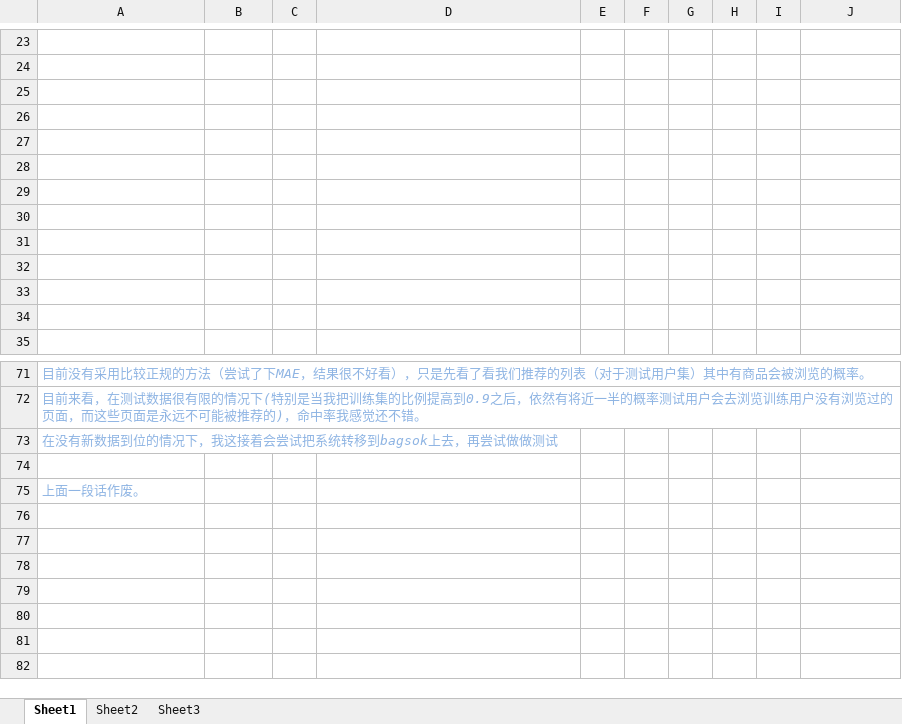
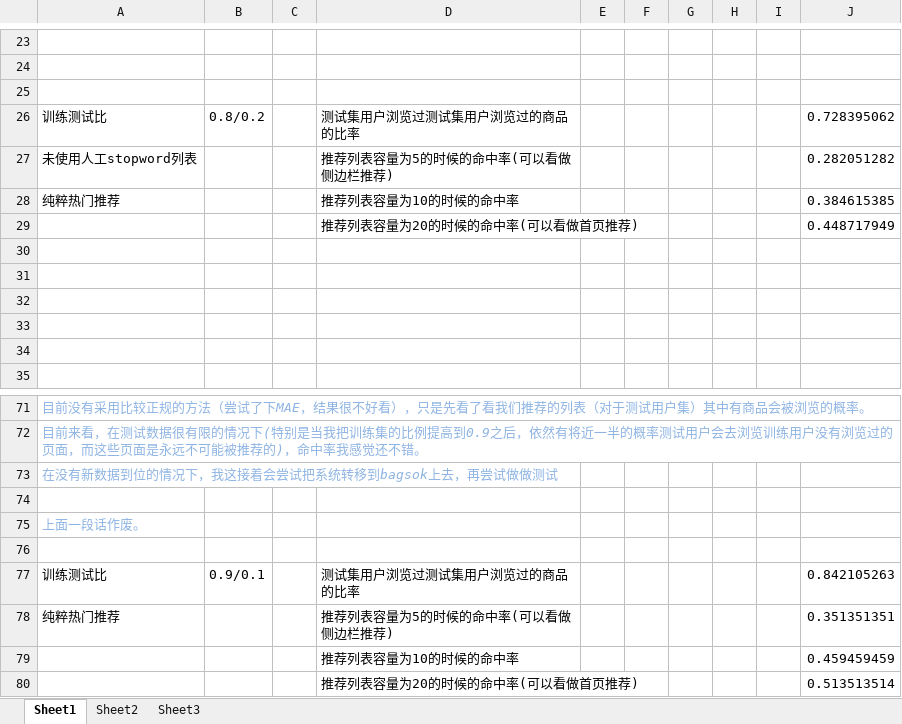
Before and after one commit to xzhch1622/recsys-nju, an Excel workbook: yangrui/thesexylingerie/推荐测试(未完成).xlsx, sheet Sheet1, drawn as a sheet; only a part is shown, gaps mark what is left out; values as stored, in another font and other column widths than the file's, no borders; charts and pictures not drawn; the diff names each change by its address in the sheet, - before the commit and + after, or states it on an @@ line.

```diff
--- a/yangrui/thesexylingerie/推荐测试(未完成).xlsx (sheet Sheet1)
+++ b/yangrui/thesexylingerie/推荐测试(未完成).xlsx (sheet Sheet1)
-row 26: (empty)
+row 26: 训练测试比 | 0.8/0.2 |  | 测试集用户浏览过测试集用户浏览过的商品的比率 |  |  |  |  |  | 0.728395062
-row 27: (empty)
+row 27: 未使用人工stopword列表 |  |  | 推荐列表容量为5的时候的命中率(可以看做侧边栏推荐) |  |  |  |  |  | 0.282051282
-row 28: (empty)
+row 28: 纯粹热门推荐 |  |  | 推荐列表容量为10的时候的命中率 |  |  |  |  |  | 0.384615385
-row 29: (empty)
+row 29:  |  |  | 推荐列表容量为20的时候的命中率(可以看做首页推荐) |  |  |  |  |  | 0.448717949
+row 76: (empty)
+row 77: 训练测试比 | 0.9/0.1 |  | 测试集用户浏览过测试集用户浏览过的商品的比率 |  |  |  |  |  | 0.842105263
+row 78: 纯粹热门推荐 |  |  | 推荐列表容量为5的时候的命中率(可以看做侧边栏推荐) |  |  |  |  |  | 0.351351351
+row 79:  |  |  | 推荐列表容量为10的时候的命中率 |  |  |  |  |  | 0.459459459
+row 80:  |  |  | 推荐列表容量为20的时候的命中率(可以看做首页推荐) |  |  |  |  |  | 0.513513514
```
Also changed, not shown: charts or pictures, 2 other files.
